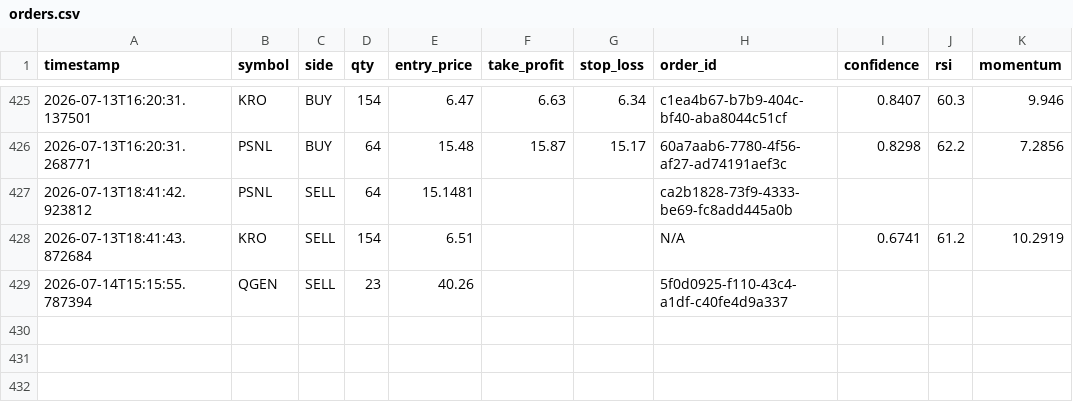
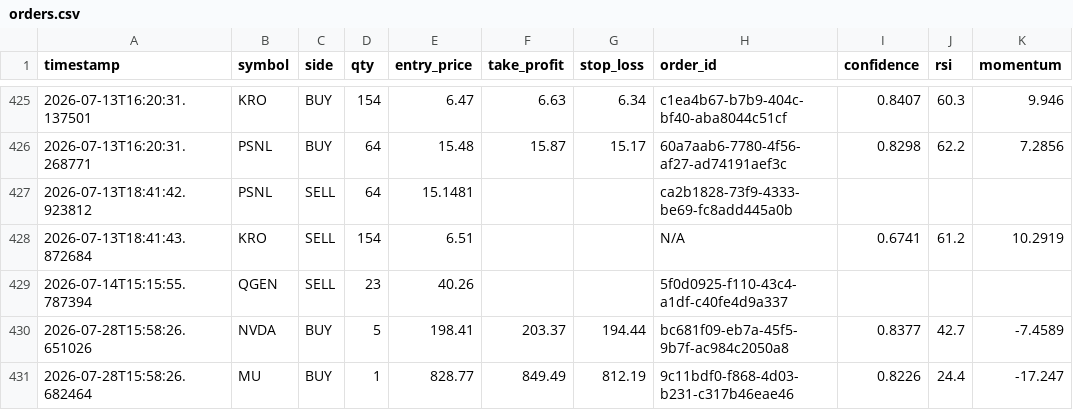
Before and after one commit to jp3tty/ml-trading-bot, a CSV file: paper_trade_log/orders.csv, drawn as a sheet; only a part is shown, gaps mark what is left out; the diff names each change by its address in the sheet, - before the commit and + after, or states it on an @@ line.

```diff
--- a/paper_trade_log/orders.csv
+++ b/paper_trade_log/orders.csv
+row 430: 2026-07-28T15:58:26.651026 | NVDA | BUY | 5 | 198.41 | 203.37 | 194.44 | bc681f09-eb7a-45f5-9b7f-ac984c2050a8 | 0.8377 | 42.7 | -7.4589
+row 431: 2026-07-28T15:58:26.682464 | MU | BUY | 1 | 828.77 | 849.49 | 812.19 | 9c11bdf0-f868-4d03-b231-c317b46eae46 | 0.8226 | 24.4 | -17.247
```
Also changed, not shown: paper_trade_log/signals.csv.
